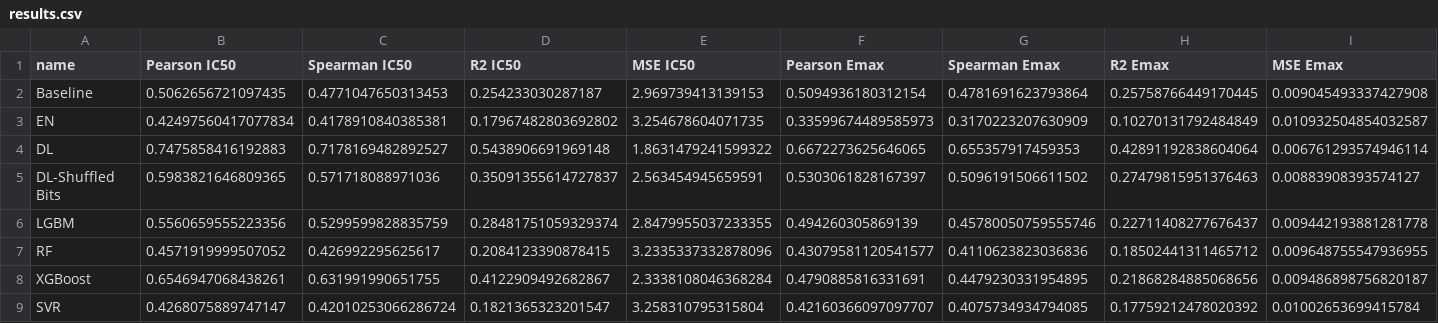
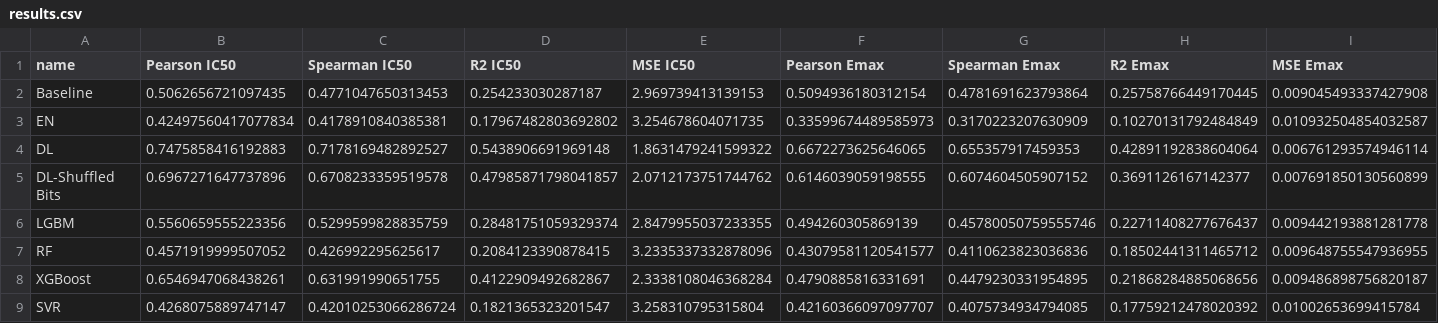
Before and after one commit to RaulPSarkar/Synergy, a CSV file: fullPackage/results/results.csv, drawn as a sheet.

```diff
--- a/fullPackage/results/results.csv
+++ b/fullPackage/results/results.csv
@@ -4,3 +4,3 @@ EN,0.42497560417077834,0.4178910840385381,0.17967482803692802,3.254678604071735,
 DL,0.7475858416192883,0.7178169482892527,0.5438906691969148,1.8631479241599322,0.6672273625646065,0.655357917459353,0.42891192838604064,0.006761293574946114
-DL-Shuffled Bits,0.5983821646809365,0.571718088971036,0.35091355614727837,2.563454945659591,0.5303061828167397,0.5096191506611502,0.27479815951376463,0.00883908393574127
+DL-Shuffled Bits,0.6967271647737896,0.6708233359519578,0.47985871798041857,2.0712173751744762,0.6146039059198555,0.6074604505907152,0.3691126167142377,0.007691850130560899
 LGBM,0.5560659555223356,0.5299599828835759,0.28481751059329374,2.8479955037233355,0.494260305869139,0.45780050759555746,0.22711408277676437,0.009442193881281778
```
Also changed, not shown: 24 other files.
